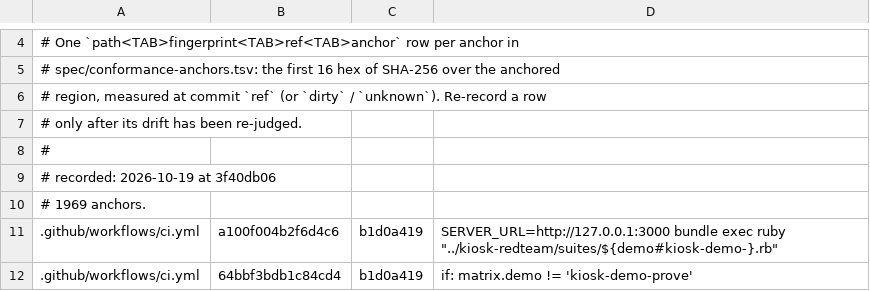
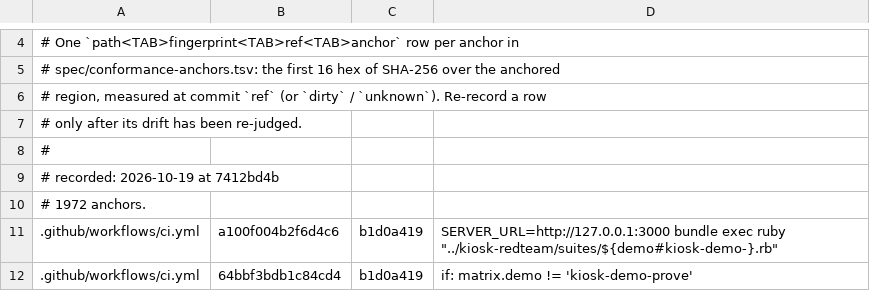
Before and after one commit to kiosk-hq/kiosk, a TSV file: spec/conformance-drift-baseline.tsv, drawn as a sheet; only a part is shown, gaps mark what is left out; the diff covers the shown part only.

```diff
--- a/spec/conformance-drift-baseline.tsv
+++ b/spec/conformance-drift-baseline.tsv
@@ -8,4 +8,4 @@
 #
-# recorded: 2026-10-19 at 3f40db06
-# 1969 anchors.
+# recorded: 2026-10-19 at 7412bd4b
+# 1972 anchors.
 .github/workflows/ci.yml	a100f004b2f6d4c6	b1d0a419	          SERVER_URL=http://127.0.0.1:3000 bundle exec ruby "../kiosk-redteam/suites/${demo#kiosk-demo-}.rb"
```
Also changed, not shown: 3 added rows and 19 edited cells elsewhere in this file, spec/conformance-anchors.tsv.
